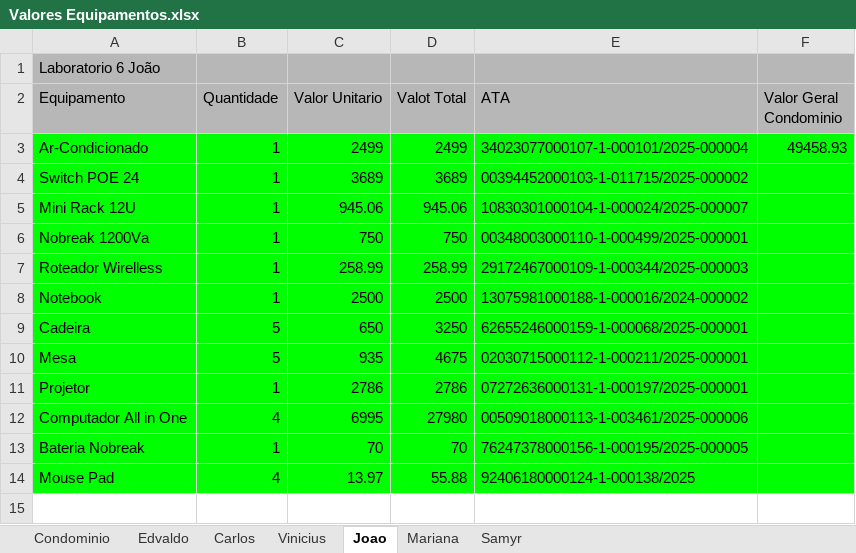
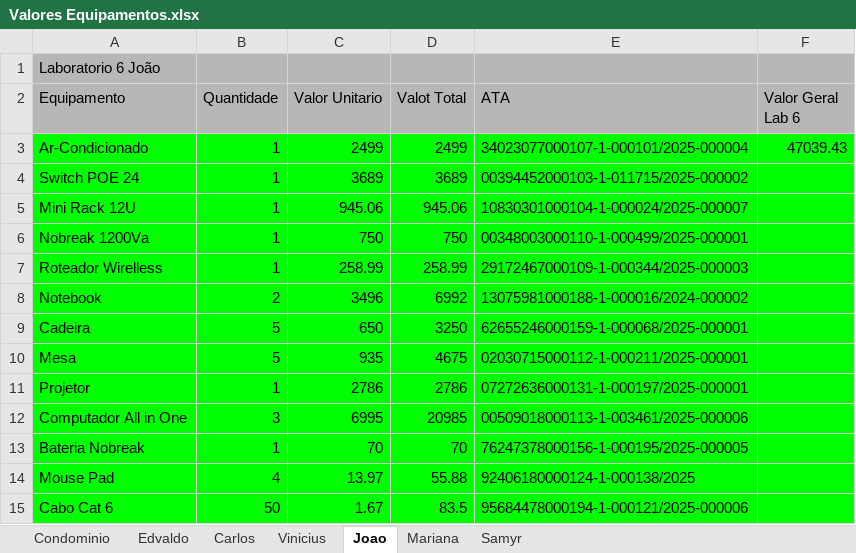
Before and after one commit to DCOMP-UFS/2025-2-lab-t1-projeto-condominio-ufs-campus-lagarto, an Excel workbook: Valores Equipamentos.xlsx, sheet Joao, drawn as a sheet; values as stored, in another font and other column widths than the file's, no borders; charts and pictures not drawn; the diff names each change by its address in the sheet, - before the commit and + after, or states it on an @@ line.

Commit message:
Atualizando valores

```diff
--- a/Valores Equipamentos.xlsx (sheet Joao)
+++ b/Valores Equipamentos.xlsx (sheet Joao)
-F2: Valor Geral Condominio
+F2: Valor Geral Lab 6
-F3 (Valor Geral Lab 6): 49458.93
+F3 (Valor Geral Lab 6): 47039.43
-B8 (Quantidade): 1
+B8 (Quantidade): 2
-C8 (Valor Unitario): 2500
+C8 (Valor Unitario): 3496
-D8 (Valot Total): 2500
+D8 (Valot Total): 6992
-B12 (Quantidade): 4
+B12 (Quantidade): 3
-D12 (Valot Total): 27980
+D12 (Valot Total): 20985
+row 15: Cabo Cat 6 | 50 | 1.67 | 83.5 | 95684478000194-1-000121/2025-000006
```
Also changed, not shown: sheet Vinicius.
